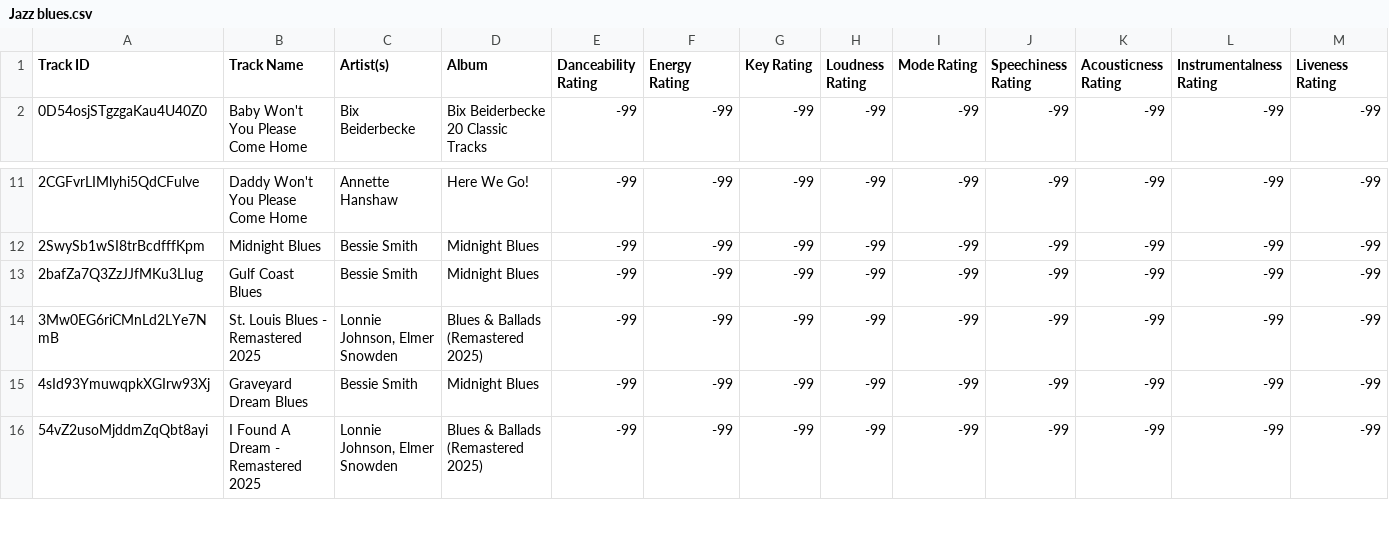
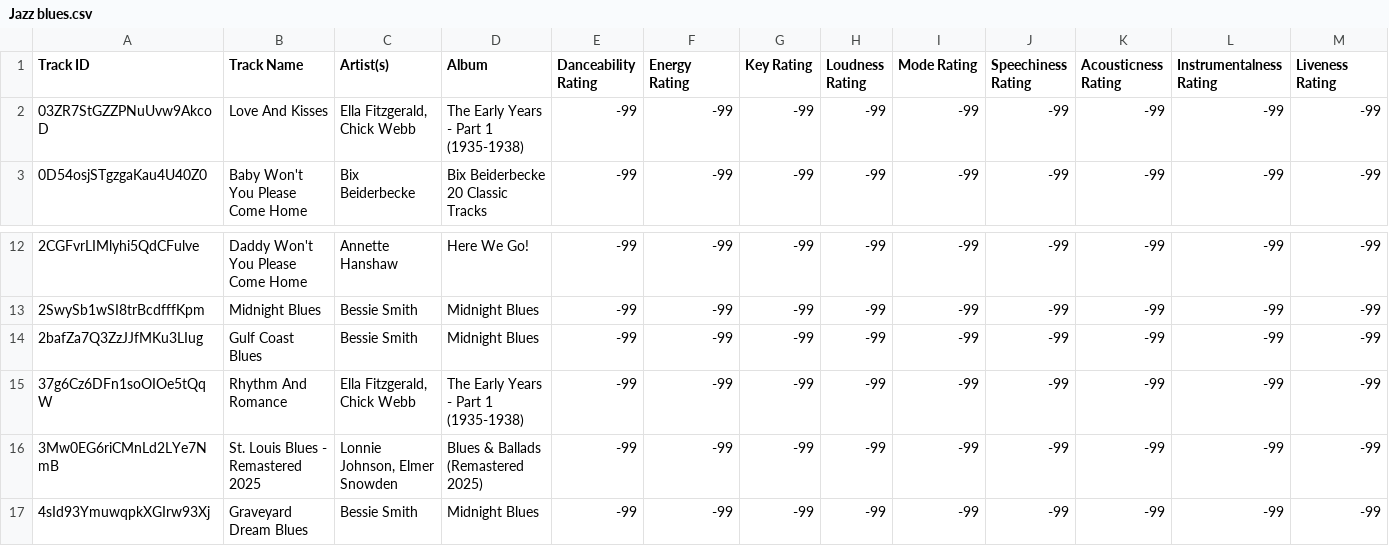
Before and after one commit to seamusmcn/seamusmcn.github.io, a CSV file: S_playlists/Jazz blues.csv, drawn as a sheet; only a part is shown, gaps mark what is left out; the shorter side is filled out with more unchanged rows; rows hold the shown columns only; the diff names each change by its address in the sheet, - before the commit and + after, or states it on an @@ line.

```diff
--- a/S_playlists/Jazz blues.csv
+++ b/S_playlists/Jazz blues.csv
+row 2: 03ZR7StGZZPNuUvw9AkcoD | Love And Kisses | Ella Fitzgerald, Chick Webb | The Early Years - Part 1 (1935-1938) | -99 | -99 | -99 | -99 | -99 | -99 | -99 | -99 | -99
+row 15: 37g6Cz6DFn1soOIOe5tQqW | Rhythm And Romance | Ella Fitzgerald, Chick Webb | The Early Years - Part 1 (1935-1938) | -99 | -99 | -99 | -99 | -99 | -99 | -99 | -99 | -99
```
Also changed, not shown: S_playlists/Polly wolly doodle fucker .csv, 3 other files.
